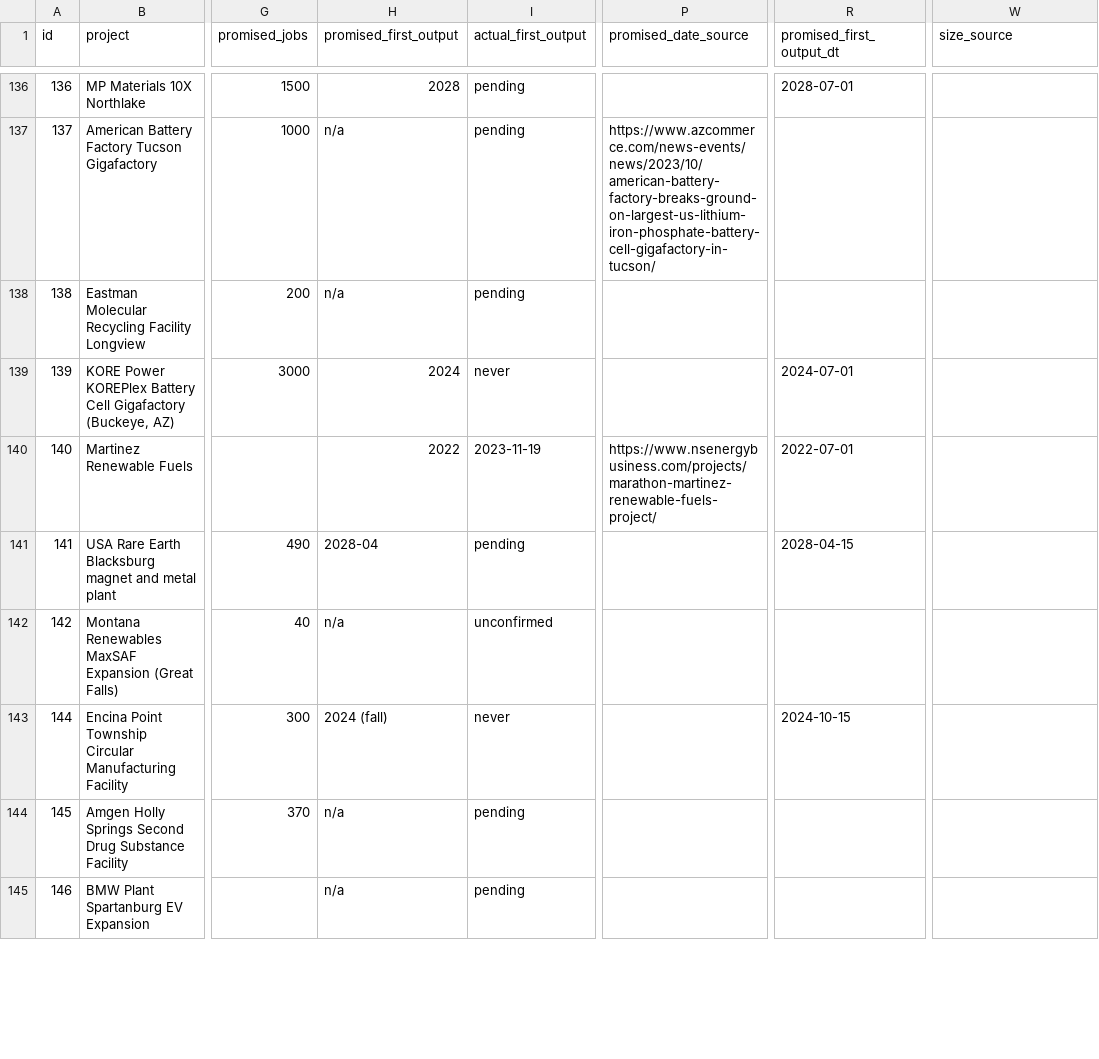
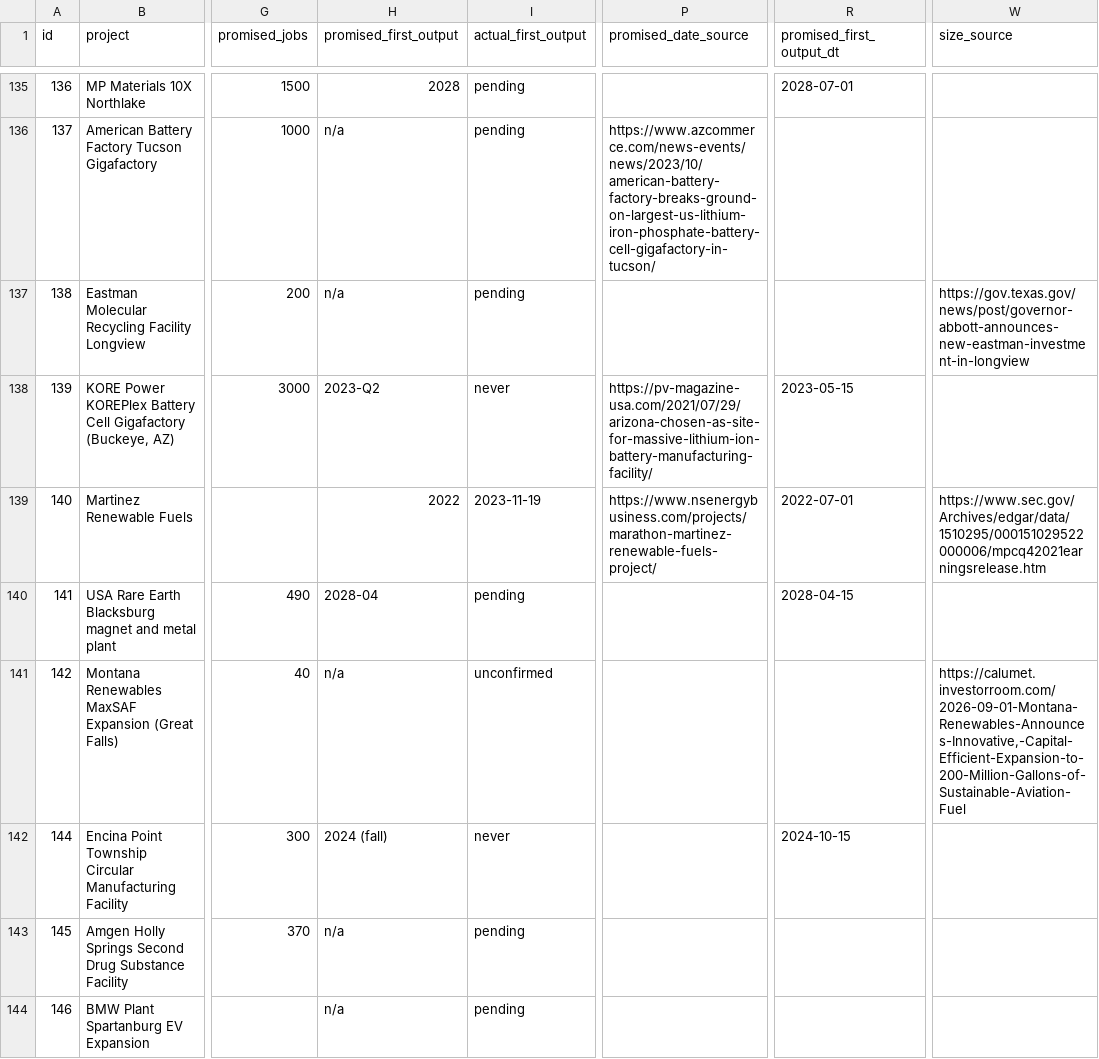
Before and after one commit to industriousaf/promised-vs-produced-tracker, a CSV file: outputs/csv_tables/tracker_verify.csv, drawn as a sheet; only a part is shown, gaps mark what is left out; addresses are those after the commit; the diff covers the shown part only; the diff names each change by its address in the sheet, - before the commit and + after, or states it on an @@ line.

```diff
--- a/outputs/csv_tables/tracker_verify.csv
+++ b/outputs/csv_tables/tracker_verify.csv
-W137 (size_source): (empty)
+W137 (size_source): https://gov.texas.gov/news/post/governor-abbott-announces-new-eastman-investment-in-longview
-H138 (promised_first_output): 2024
+H138 (promised_first_output): 2023-Q2
-P138 (promised_date_source): (empty)
+P138 (promised_date_source): https://pv-magazine-usa.com/2021/07/29/arizona-chosen-as-site-for-massive-lithium-ion-battery-manufacturing-facility/
-R138 (promised_first_output_dt): 2024-07-01
+R138 (promised_first_output_dt): 2023-05-15
-W139 (size_source): (empty)
+W139 (size_source): https://www.sec.gov/Archives/edgar/data/1510295/000151029522000006/mpcq42021earningsrelease.htm
-W141 (size_source): (empty)
+W141 (size_source): https://calumet.investorroom.com/2026-09-01-Montana-Renewables-Announces-Innovative,-Capital-Efficient-Expansion-to-200-Million-Gallons-of-Sustainable-Aviation-Fuel
```
Also changed, not shown: 2 removed rows and 30 edited cells elsewhere in this file, outputs/csv_tables/tracker_verify_edits.csv, outputs/csv_tables/tracker_verify_retracted.csv, 2 other files.
